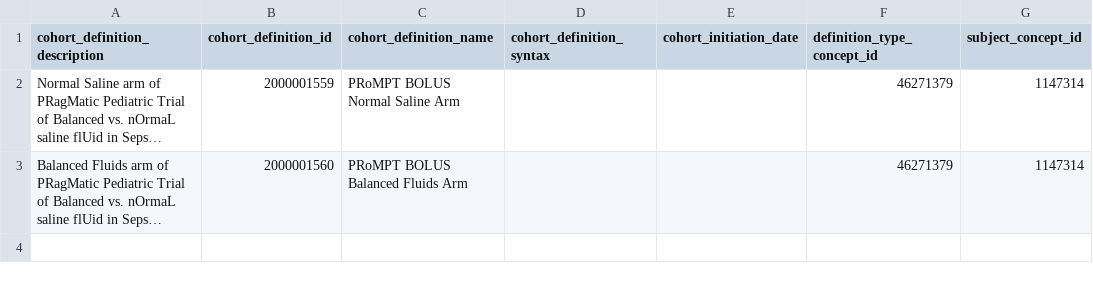
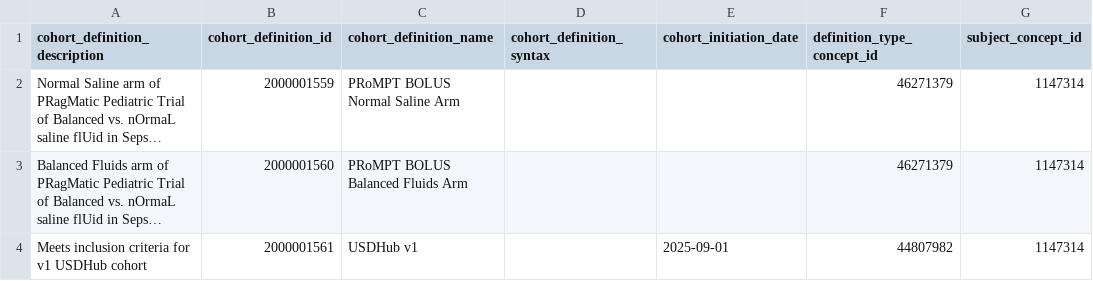
Before and after one commit to PEDSnet/Data_Models_Public, a CSV file: PEDSnet/docs/Codesets & Additional Guidance/cohort_definition.csv, drawn as a sheet; long unchanged cells end in …; the diff names each change by its address in the sheet, - before the commit and + after, or states it on an @@ line.

```diff
--- a/PEDSnet/docs/Codesets & Additional Guidance/cohort_definition.csv
+++ b/PEDSnet/docs/Codesets & Additional Guidance/cohort_definition.csv
+row 4: Meets inclusion criteria for v1 USDHub cohort | 2000001561 | USDHub v1 |  | 2025-09-01 | 44807982 | 1147314
```
Also changed, not shown: 8 other files.
